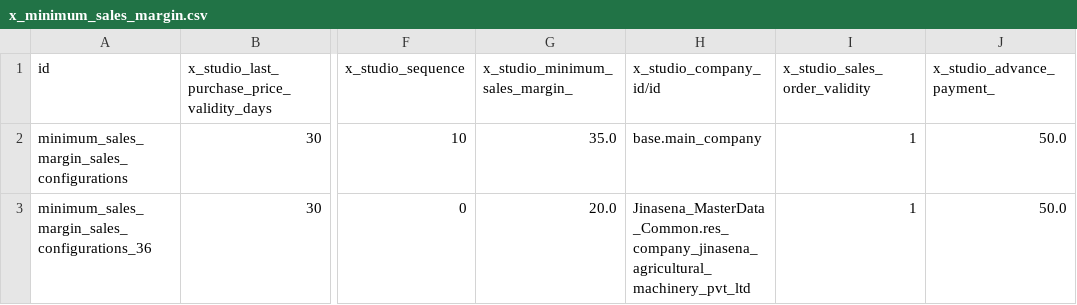
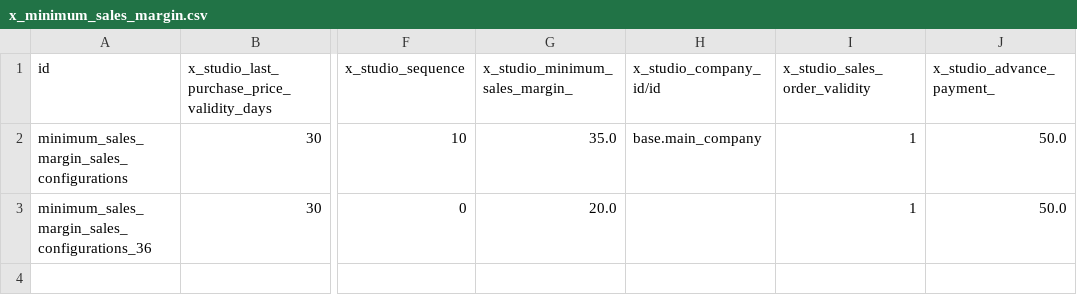
Before and after one commit to sanjayaWjinasena/Jinasena_MasterData_Sales, a CSV file: data/x_minimum_sales_margin.csv, drawn as a sheet; only a part is shown, gaps mark what is left out; the diff names each change by its address in the sheet, - before the commit and + after, or states it on an @@ line.

```diff
--- a/data/x_minimum_sales_margin.csv
+++ b/data/x_minimum_sales_margin.csv
-H3 (x_studio_company_id/id): Jinasena_MasterData_Common.res_company_jinasena_agricultural_machinery_pvt_ltd
+H3 (x_studio_company_id/id): (empty)
```
Also changed, not shown: data/product.pricelist.csv, 1 other file.
